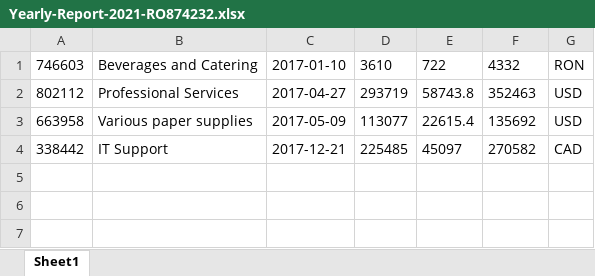
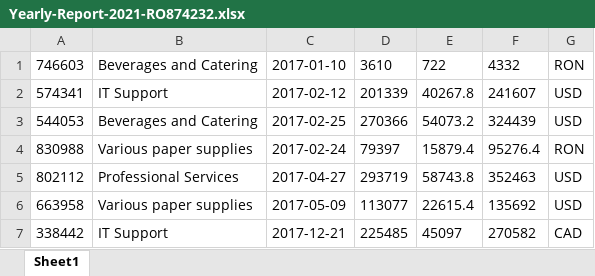
Before and after one commit to NareshE5/Generate-Yearly-Report, an Excel workbook: Data/Temp/Yearly-Report-2021-RO874232.xlsx, sheet Sheet1, drawn as a sheet; values as stored, in another font and other column widths than the file's, no borders; the diff names each change by its address in the sheet, - before the commit and + after, or states it on an @@ line.

```diff
--- a/Data/Temp/Yearly-Report-2021-RO874232.xlsx (sheet Sheet1)
+++ b/Data/Temp/Yearly-Report-2021-RO874232.xlsx (sheet Sheet1)
+row 2: 574341 | IT Support | 2017-02-12 | 201339 | 40267.8 | 241607 | USD
+row 3: 544053 | Beverages and Catering | 2017-02-25 | 270366 | 54073.2 | 324439 | USD
+row 4: 830988 | Various paper supplies | 2017-02-24 | 79397 | 15879.4 | 95276.4 | RON
```
Also changed, not shown: Data/Temp/Yearly-Report-2021-FR065748.xlsx, Data/Temp/Yearly-Report-2021-FR322345.xlsx, 44 other files.
